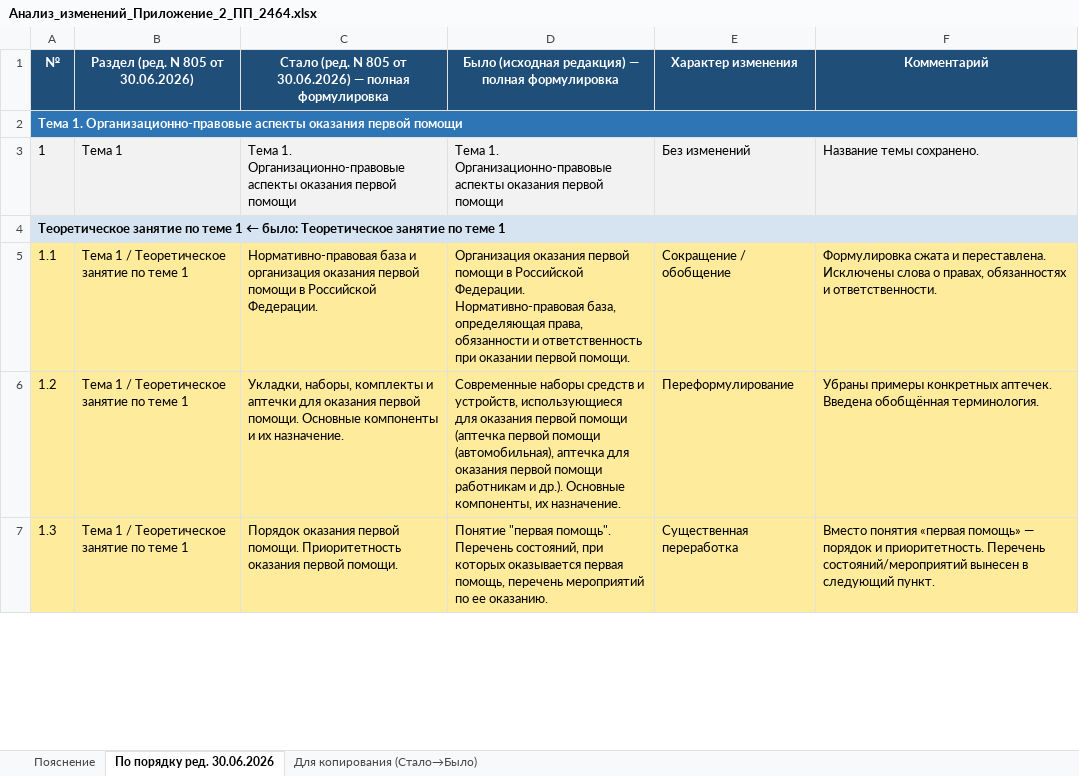
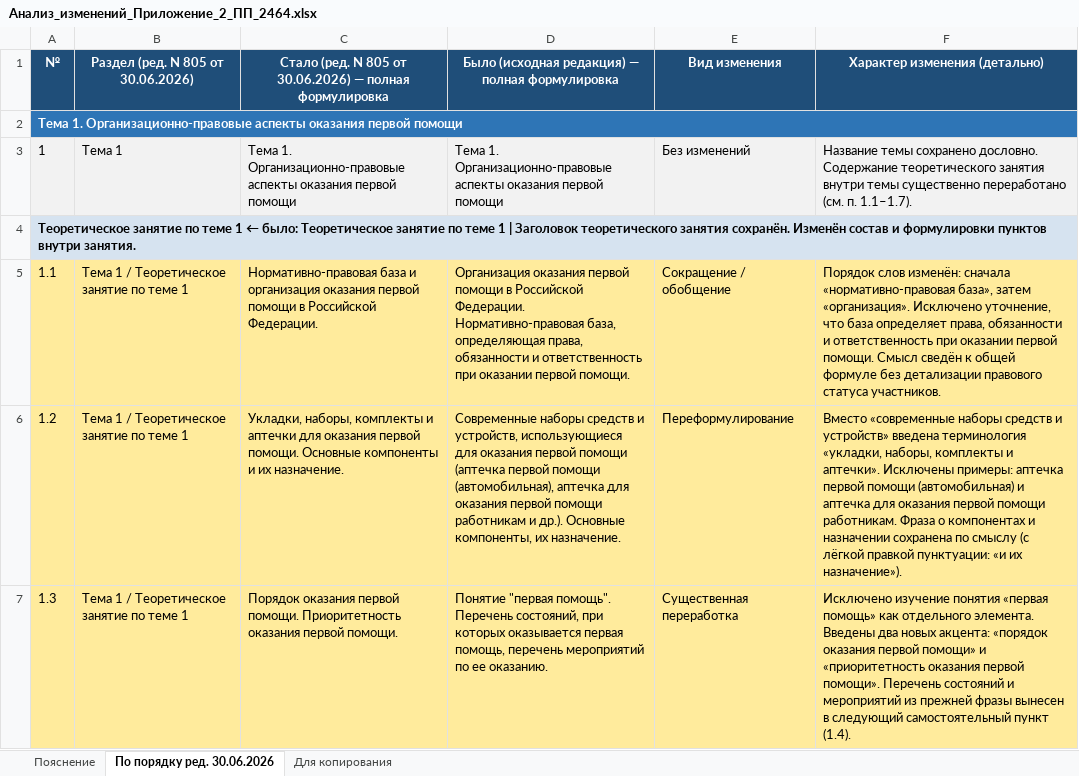
Before and after one commit to lysakalenushka-hash/-, an Excel workbook: Анализ_изменений_Приложение_2_ПП_2464.xlsx, sheet По порядку ред. 30.06.2026, drawn as a sheet; only a part is shown; values as stored, in another font and other column widths than the file's, no borders; the diff covers the shown part only; the diff names each change by its address in the sheet, - before the commit and + after, or states it on an @@ line.

```diff
--- a/Анализ_изменений_Приложение_2_ПП_2464.xlsx (sheet По порядку ред. 30.06.2026)
+++ b/Анализ_изменений_Приложение_2_ПП_2464.xlsx (sheet По порядку ред. 30.06.2026)
-sheet tab: Для копирования (Стало→Было)
+sheet tab: Для копирования
-E1: Характер изменения
+E1: Вид изменения
-F1: Комментарий
+F1: Характер изменения (детально)
-F3: Название темы сохранено.
+F3: Название темы сохранено дословно. Содержание теоретического занятия внутри темы существенно переработано (см. п. 1.1–1.7).
-A4: …теме 1
+A4: …теме 1 | Заголовок теоретического занятия сохранён. Изменён состав и формулировки пунктов внутри занятия.
-F5: Формулировка сжата и переставлена. Исключены слова о правах, обязанностях и ответственности.
+F5: Порядок слов изменён: сначала «нормативно-правовая база», затем «организация». Исключено уточнение, что база определяет права, обязанности и ответственность при оказании первой помощи. Смысл сведён к общей формуле без детализации правового статуса участников.
-F6: Убраны примеры конкретных аптечек. Введена обобщённая терминология.
+F6: Вместо «современные наборы средств и устройств» введена терминология «укладки, наборы, комплекты и аптечки». Исключены примеры: аптечка первой помощи (автомобильная) и аптечка для оказания первой помощи работникам. Фраза о компонентах и назначении сохранена по смыслу (с лёгкой правкой пунктуации: «и их назначение»).
-F7: Вместо понятия «первая помощь» — порядок и приоритетность. Перечень состояний/мероприятий вынесен в следующий пункт.
+F7: Исключено изучение понятия «первая помощь» как отдельного элемента. Введены два новых акцента: «порядок оказания первой помощи» и «приоритетность оказания первой помощи». Перечень состояний и мероприятий из прежней фразы вынесен в следующий самостоятельный пункт (1.4).
```
Also changed, not shown: 90 edited cells and cell formats elsewhere in this sheet, sheet Для копирования, sheet Пояснение, 5 other files.
